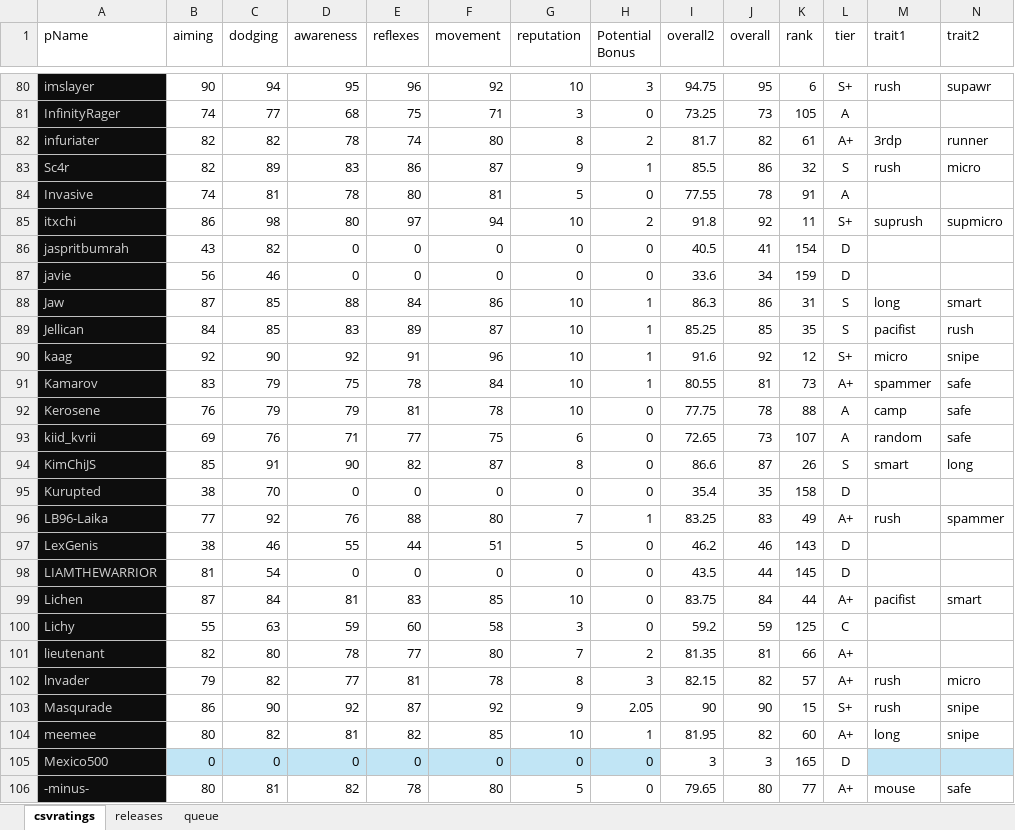
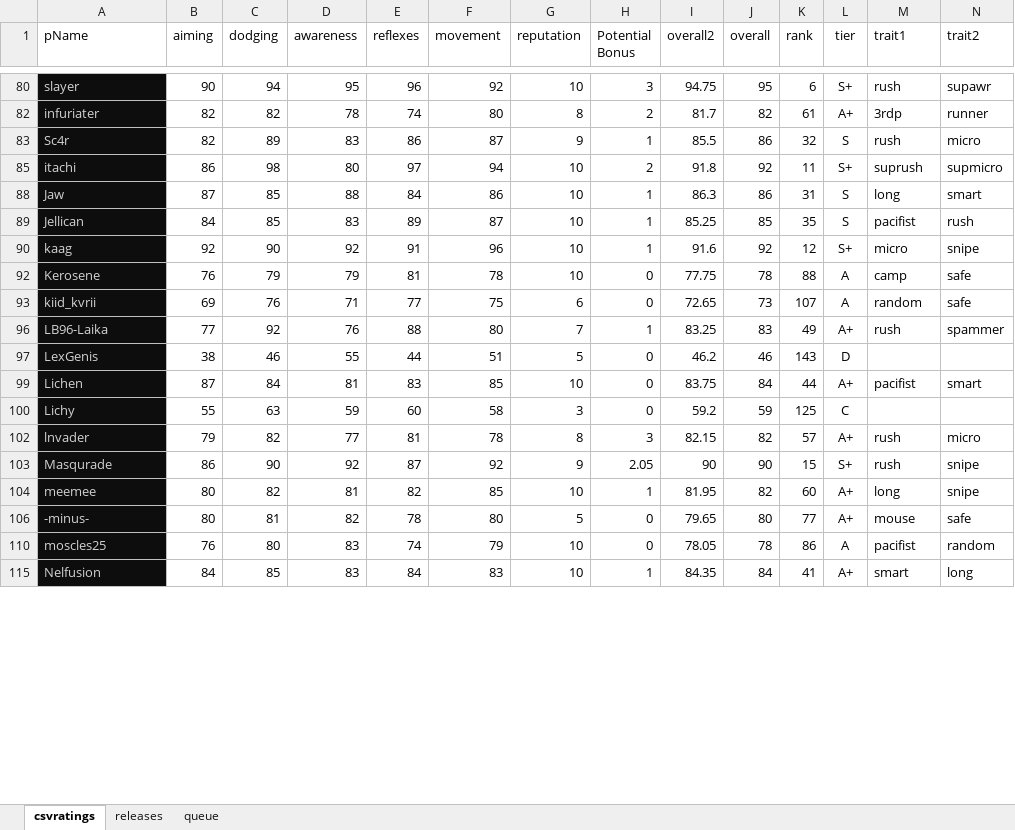
Before and after one commit to dowells-mike/extension-api, an Excel workbook: data/csvratings.xlsm, sheet csvratings, drawn as a sheet; only a part is shown, gaps mark what is left out; the shorter side is filled out with more unchanged rows; values as stored, in another font and other column widths than the file's, no borders; conditional formats not drawn; rows hold the shown columns only; the diff covers the shown part only; the diff names each change by its address in the sheet, - before the commit and + after, or states it on an @@ line.

```diff
--- a/data/csvratings.xlsm (sheet csvratings)
+++ b/data/csvratings.xlsm (sheet csvratings)
-A80 (pName): imslayer
+A80 (pName): slayer
@@ row 81 hidden: InfinityRager | 74 | 77 | 68 | 75 | 71 | 3 | 0 | 73.25 | 73 | 105 | A @@
@@ row 84 hidden: Invasive | 74 | 81 | 78 | 80 | 81 | 5 | 0 | 77.55 | 78 | 91 | A @@
-A85 (pName): itxchi
+A85 (pName): itachi
@@ row 86 hidden: jaspritbumrah | 43 | 82 | 0 | 0 | 0 | 0 | 0 | 40.5 | 41 | 154 | D @@
@@ row 87 hidden: javie | 56 | 46 | 0 | 0 | 0 | 0 | 0 | 33.6 | 34 | 159 | D @@
@@ row 91 hidden: Kamarov | 83 | 79 | 75 | 78 | 84 | 10 | 1 | 80.55 | 81 | 73 | A+ | spammer | safe @@
@@ row 94 hidden: KimChiJS | 85 | 91 | 90 | 82 | 87 | 8 | 0 | 86.6 | 87 | 26 | S | smart | long @@
@@ row 95 hidden: Kurupted | 38 | 70 | 0 | 0 | 0 | 0 | 0 | 35.4 | 35 | 158 | D @@
@@ row 98 hidden: LIAMTHEWARRIOR | 81 | 54 | 0 | 0 | 0 | 0 | 0 | 43.5 | 44 | 145 | D @@
@@ row 101 hidden: lieutenant | 82 | 80 | 78 | 77 | 80 | 7 | 2 | 81.35 | 81 | 66 | A+ @@
@@ row 105 hidden: Mexico500 | 0 | 0 | 0 | 0 | 0 | 0 | 0 | 3 | 3 | 165 | D @@
```
Also changed, not shown: 84 hidden or unhidden rows and 2 edited cells elsewhere in this sheet, sheet releases, sheet queue, 1 other file.
